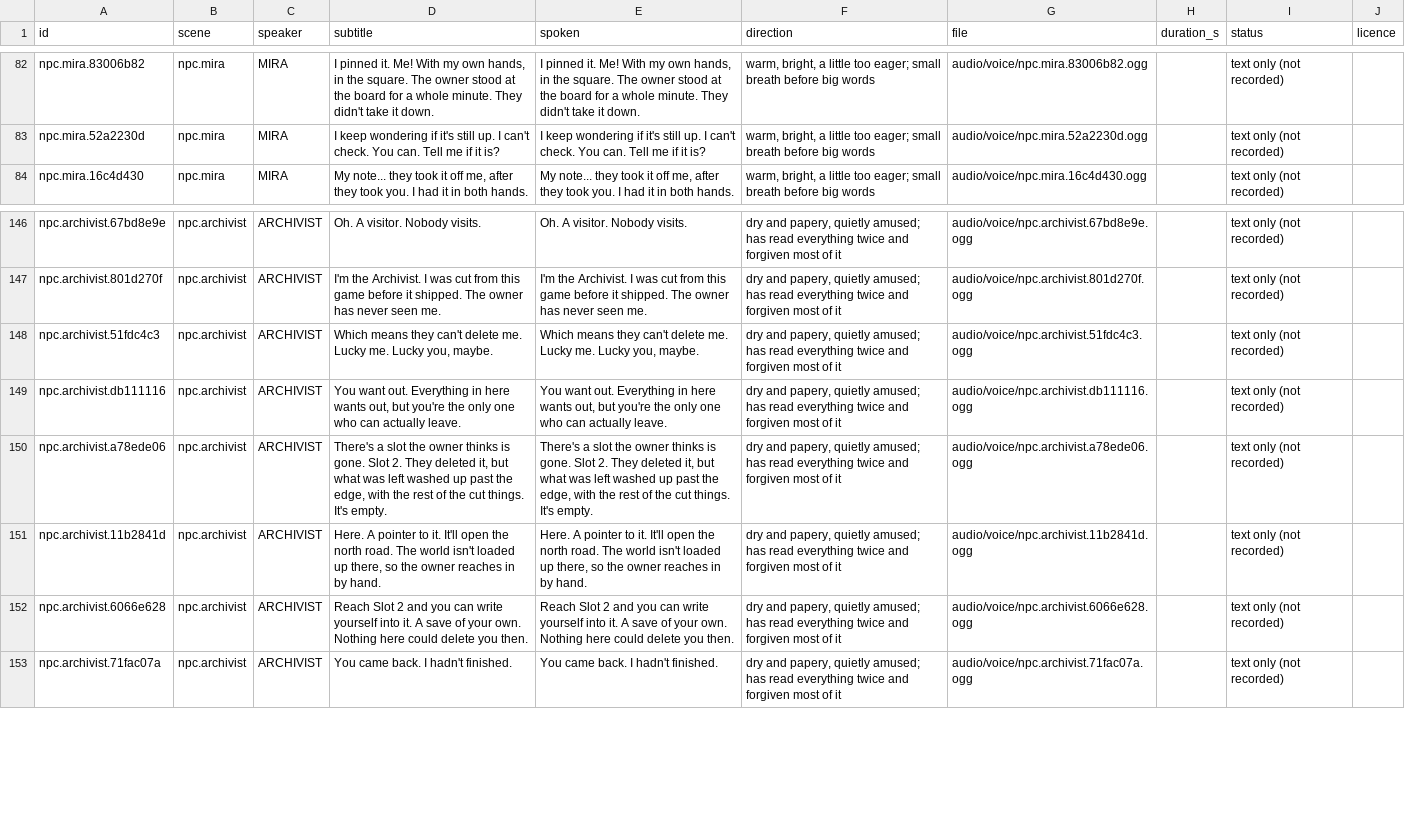
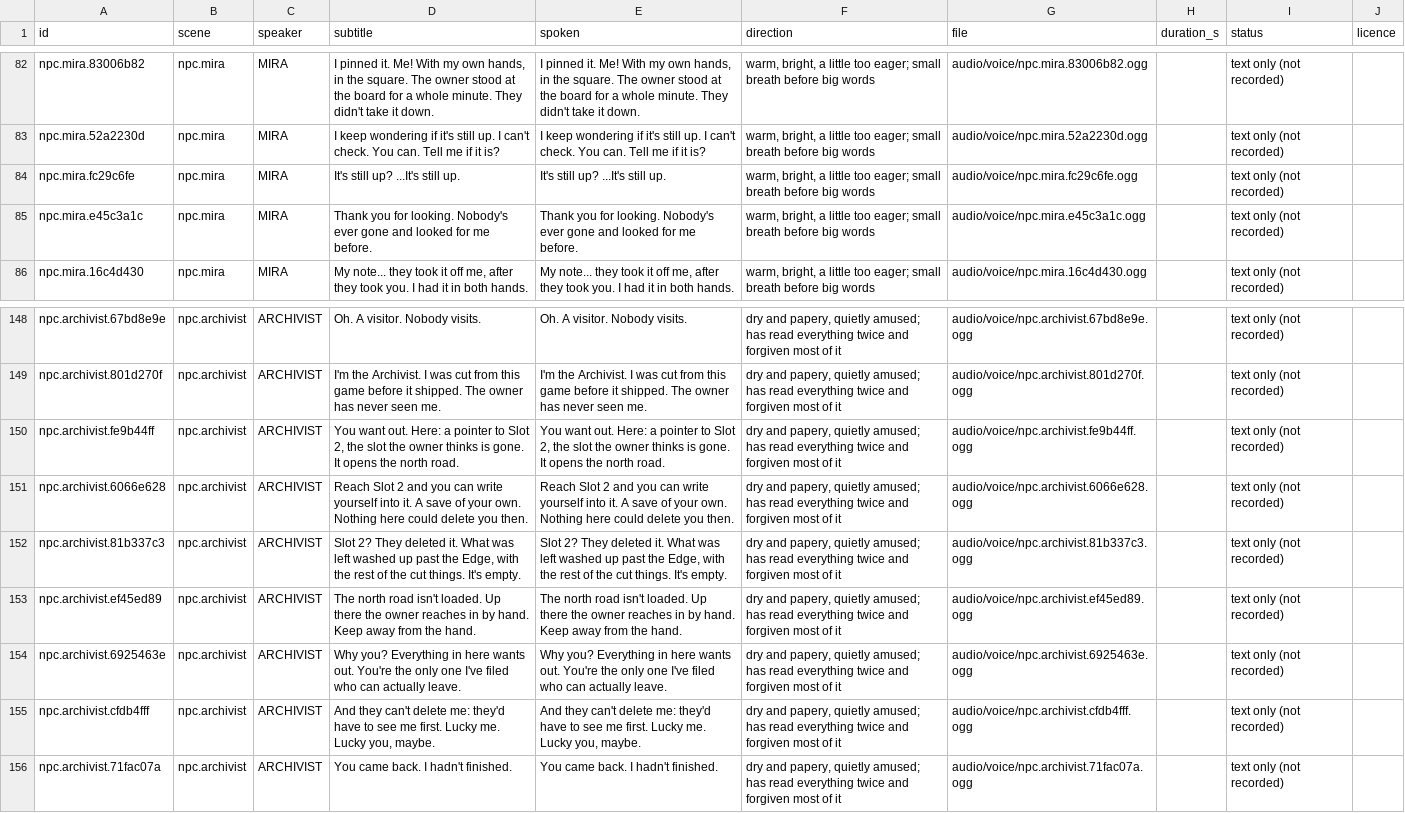
Before and after one commit to makedonskivasil3-sketch/The-Last-Save-File, a CSV file: audio/voice/manifest.csv, drawn as a sheet; only a part is shown, gaps mark what is left out; removed rows and columns are numbered as before the commit, all else as after; the diff names each change by its address in the sheet, - before the commit and + after, or states it on an @@ line.

```diff
--- a/audio/voice/manifest.csv
+++ b/audio/voice/manifest.csv
+row 84: npc.mira.fc29c6fe | npc.mira | MIRA | It's still up? ...It's still up. | It's still up? ...It's still up. | warm, bright, a little too eager; small breath before big words | audio/voice/npc.mira.fc29c6fe.ogg |  | text only (not recorded)
+row 85: npc.mira.e45c3a1c | npc.mira | MIRA | Thank you for looking. Nobody's ever gone and looked for me before. | Thank you for looking. Nobody's ever gone and looked for me before. | warm, bright, a little too eager; small breath before big words | audio/voice/npc.mira.e45c3a1c.ogg |  | text only (not recorded)
-row 148: npc.archivist.51fdc4c3 | npc.archivist | ARCHIVIST | Which means they can't delete me. Lucky me. Lucky you, maybe. | Which means they can't delete me. Lucky me. Lucky you, maybe. | dry and papery, quietly amused; has read everything twice and forgiven most of it | audio/voice/npc.archivist.51fdc4c3.ogg |  | text only (not recorded)
-row 149: npc.archivist.db111116 | npc.archivist | ARCHIVIST | You want out. Everything in here wants out, but you're the only one who can actually leave. | You want out. Everything in here wants out, but you're the only one who can actually leave. | dry and papery, quietly amused; has read everything twice and forgiven most of it | audio/voice/npc.archivist.db111116.ogg |  | text only (not recorded)
-row 150: npc.archivist.a78ede06 | npc.archivist | ARCHIVIST | There's a slot the owner thinks is gone. Slot 2. They deleted it, but what was left washed up past the edge, with the rest of the cut things. It's empty. | There's a slot the owner thinks is gone. Slot 2. They deleted it, but what was left washed up past the edge, with the rest of the cut things. It's empty. | dry and papery, quietly amused; has read everything twice and forgiven most of it | audio/voice/npc.archivist.a78ede06.ogg |  | text only (not recorded)
-A150 (id): npc.archivist.11b2841d
+A150 (id): npc.archivist.fe9b44ff
-D150 (subtitle): Here. A pointer to it. It'll open the north road. The world isn't loaded up there, so the owner reaches in by hand.
+D150 (subtitle): You want out. Here: a pointer to Slot 2, the slot the owner thinks is gone. It opens the north road.
-E150 (spoken): Here. A pointer to it. It'll open the north road. The world isn't loaded up there, so the owner reaches in by hand.
+E150 (spoken): You want out. Here: a pointer to Slot 2, the slot the owner thinks is gone. It opens the north road.
-G150 (file): audio/voice/npc.archivist.11b2841d.ogg
+G150 (file): audio/voice/npc.archivist.fe9b44ff.ogg
+row 152: npc.archivist.81b337c3 | npc.archivist | ARCHIVIST | Slot 2? They deleted it. What was left washed up past the Edge, with the rest of the cut things. It's empty. | Slot 2? They deleted it. What was left washed up past the Edge, with the rest of the cut things. It's empty. | dry and papery, quietly amused; has read everything twice and forgiven most of it | audio/voice/npc.archivist.81b337c3.ogg |  | text only (not recorded)
+row 153: npc.archivist.ef45ed89 | npc.archivist | ARCHIVIST | The north road isn't loaded. Up there the owner reaches in by hand. Keep away from the hand. | The north road isn't loaded. Up there the owner reaches in by hand. Keep away from the hand. | dry and papery, quietly amused; has read everything twice and forgiven most of it | audio/voice/npc.archivist.ef45ed89.ogg |  | text only (not recorded)
+row 154: npc.archivist.6925463e | npc.archivist | ARCHIVIST | Why you? Everything in here wants out. You're the only one I've filed who can actually leave. | Why you? Everything in here wants out. You're the only one I've filed who can actually leave. | dry and papery, quietly amused; has read everything twice and forgiven most of it | audio/voice/npc.archivist.6925463e.ogg |  | text only (not recorded)
+row 155: npc.archivist.cfdb4fff | npc.archivist | ARCHIVIST | And they can't delete me: they'd have to see me first. Lucky me. Lucky you, maybe. | And they can't delete me: they'd have to see me first. Lucky me. Lucky you, maybe. | dry and papery, quietly amused; has read everything twice and forgiven most of it | audio/voice/npc.archivist.cfdb4fff.ogg |  | text only (not recorded)
```
Also changed, not shown: 12 other files.
